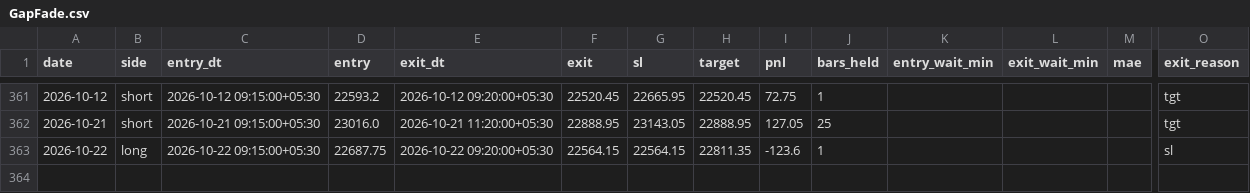
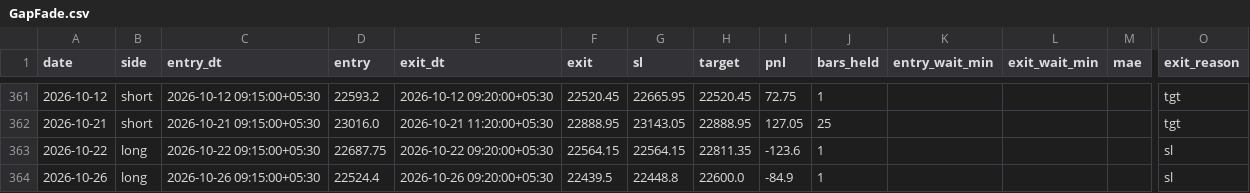
Before and after one commit to AbhishekKoshta/nifty50_prediction, a CSV file: trade_logs/GapFade.csv, drawn as a sheet; only a part is shown, gaps mark what is left out; rows hold the shown columns only; the diff names each change by its address in the sheet, - before the commit and + after, or states it on an @@ line.

```diff
--- a/trade_logs/GapFade.csv
+++ b/trade_logs/GapFade.csv
+row 364: 2026-10-26 | long | 2026-10-26 09:15:00+05:30 | 22524.4 | 2026-10-26 09:20:00+05:30 | 22439.5 | 22448.8 | 22600.0 | -84.9 | 1 |  |  |  | sl
```
Also changed, not shown: Nifty50_till2025.csv, 3 other files.
